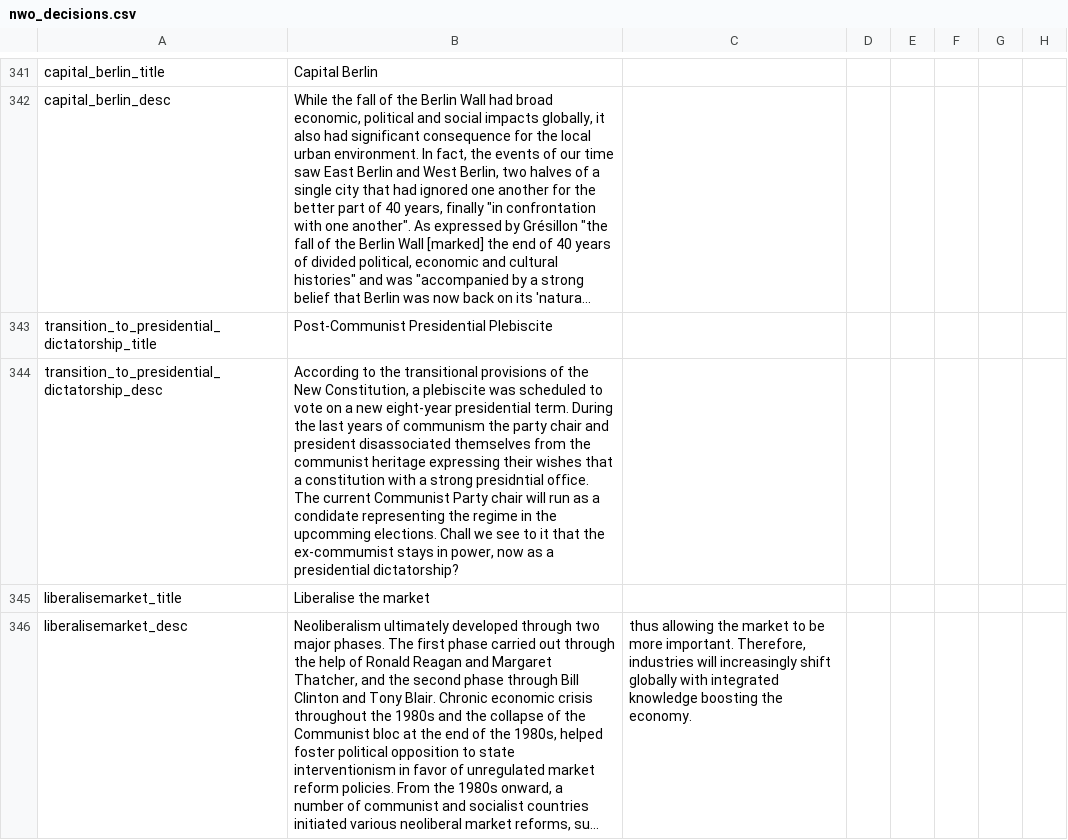
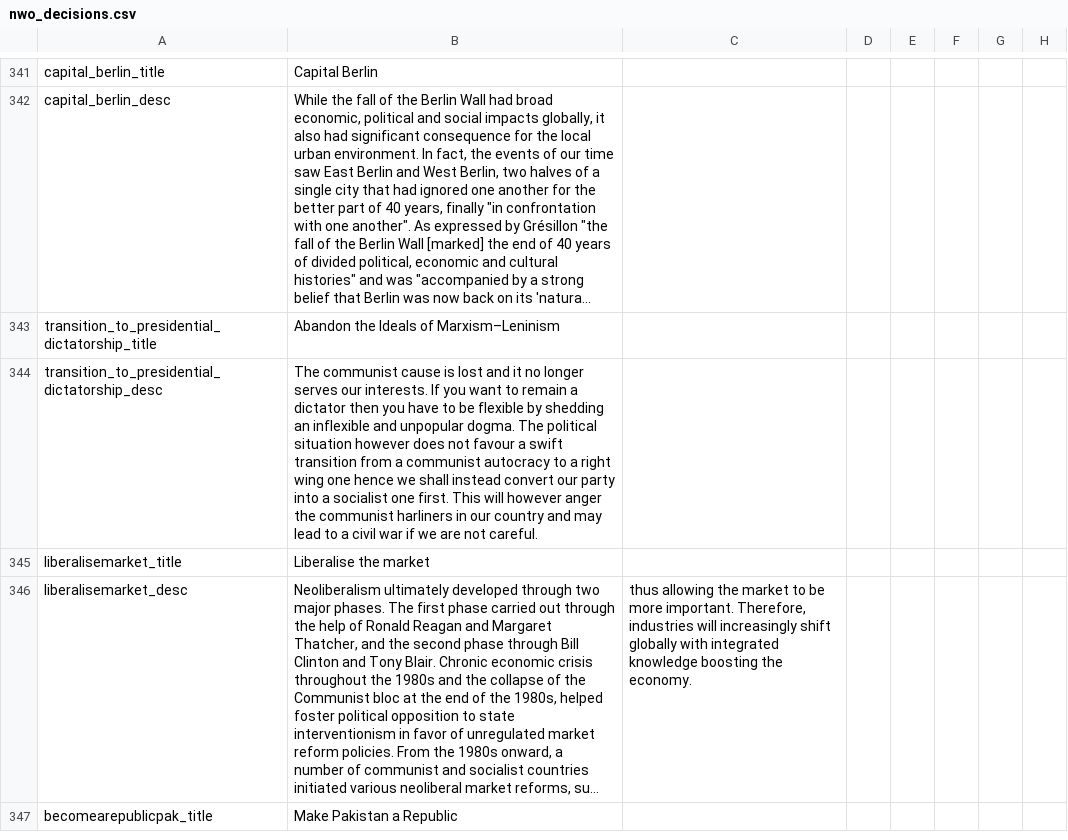
Before and after one commit to settintotrieste/Victoria-2-Cold-War-Enhancement-Mod-CWE, a CSV file: CWE/localisation/nwo_decisions.csv, drawn as a sheet; only a part is shown, gaps mark what is left out; the shorter side is filled out with more unchanged rows; long unchanged cells end in …; the diff names each change by its address in the sheet, - before the commit and + after, or states it on an @@ line.

```diff
--- a/CWE/localisation/nwo_decisions.csv
+++ b/CWE/localisation/nwo_decisions.csv
-B343: Post-Communist Presidential Plebiscite
+B343: Abandon the Ideals of Marxism–Leninism
-B344: According to the transitional provisions of the New Constitution, a plebiscite was scheduled to vote on a new eight-year presidential term. During the last years of communism the party chair and president disassociated themselves from the communist heritage expressing their wishes that a constitution with a strong presidntial office. The current Communist Party chair will run as a condidate representing the regime in the upcomming elections. Chall we see to it that the ex-commumist stays in power, now as a presidential dictatorship?
+B344: The communist cause is lost and it no longer serves our interests. If you want to remain a dictator then you have to be flexible by shedding an inflexible and unpopular dogma. The political situation however does not favour a swift transition from a communist autocracy to a right wing one hence we shall instead convert our party into a socialist one first. This will however anger the communist harliners in our country and may lead to a civil war if we are not careful.
```
Also changed, not shown: CWE/localisation/Essential Localisation 2.csv, CWE/localisation/nwo_parties.csv, 40 other files.
